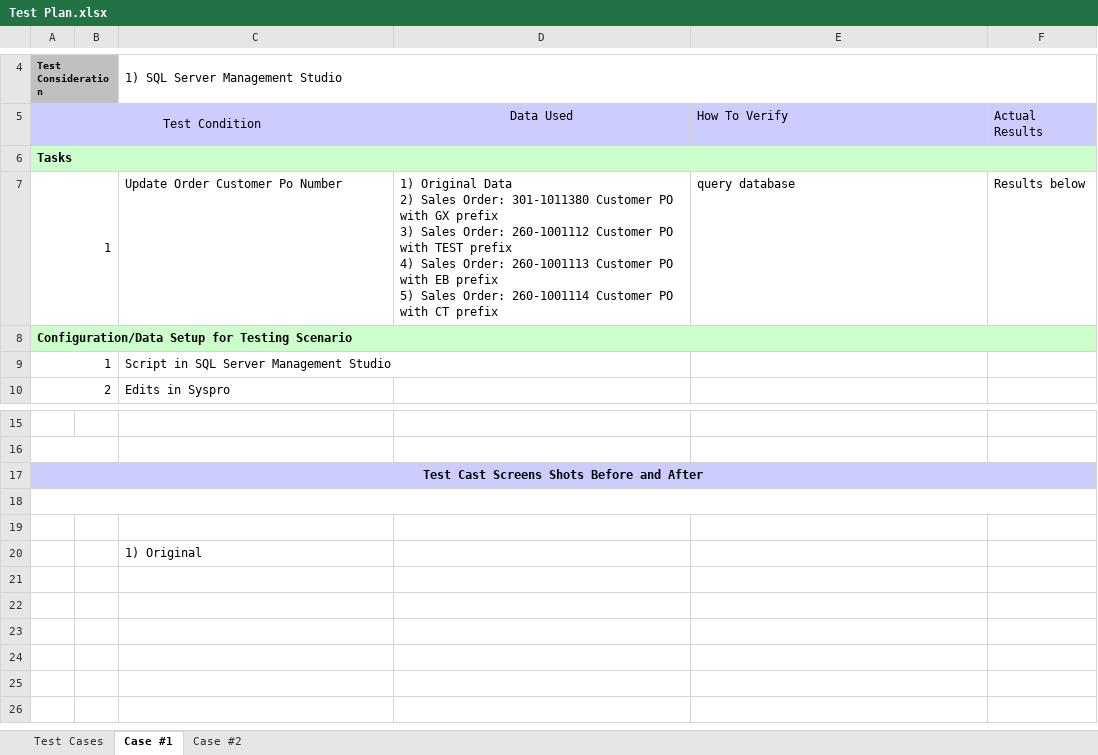
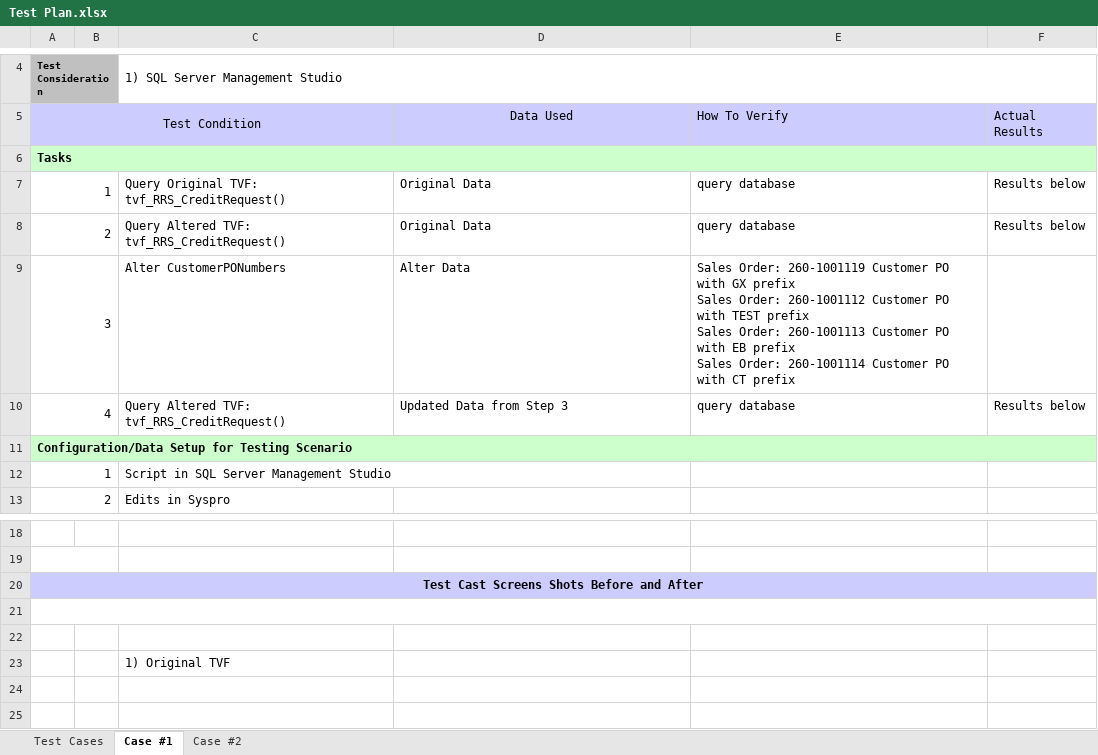
Before and after one commit to DevJustinP/WIP, an Excel workbook: Tickets/Normal Tickets/Ticket 33765/Test Plan.xlsx, sheet Case #1, drawn as a sheet; only a part is shown, gaps mark what is left out; the shorter side is filled out with more unchanged rows; values as stored, in another font and other column widths than the file's, no borders; charts and pictures not drawn; addresses are those after the commit; ↵ is a line break in a cell; the diff covers the shown part only; the diff names each change by its address in the sheet, - before the commit and + after, or states it on an @@ line.

```diff
--- a/Tickets/Normal Tickets/Ticket 33765/Test Plan.xlsx (sheet Case #1)
+++ b/Tickets/Normal Tickets/Ticket 33765/Test Plan.xlsx (sheet Case #1)
-C7: Update Order Customer Po Number
+C7: Query Original TVF: tvf_RRS_CreditRequest()
-D7: 1) Original Data ↵ 2) Sales Order: 301-1011380 Customer PO with GX prefix ↵ 3) Sales Order: 260-1001112 Customer PO with TEST prefix ↵ 4) Sales Order: 260-1001113 Customer PO with EB prefix ↵ 5) Sales Order: 260-1001114 Customer PO with CT prefix
+D7: Original Data
+row 8: 2 |  | Query Altered TVF: tvf_RRS_CreditRequest() | Original Data | query database | Results below
+row 9: 3 |  | Alter CustomerPONumbers | Alter Data | Sales Order: 260-1001119 Customer PO with GX prefix ↵ Sales Order: 260-1001112 Customer PO with TEST prefix ↵ Sales Order: 260-1001113 Customer PO with EB prefix ↵ Sales Order: 260-1001114 Customer PO with CT prefix
+row 10: 4 |  | Query Altered TVF: tvf_RRS_CreditRequest() | Updated Data from Step 3 | query database | Results below
-C23: 1) Original
+C23: 1) Original TVF
```
Also changed, not shown: 61 added rows and 1 edited cell elsewhere in this sheet, sheet Case #2, sheet Test Cases, charts or pictures, 1 other file.
